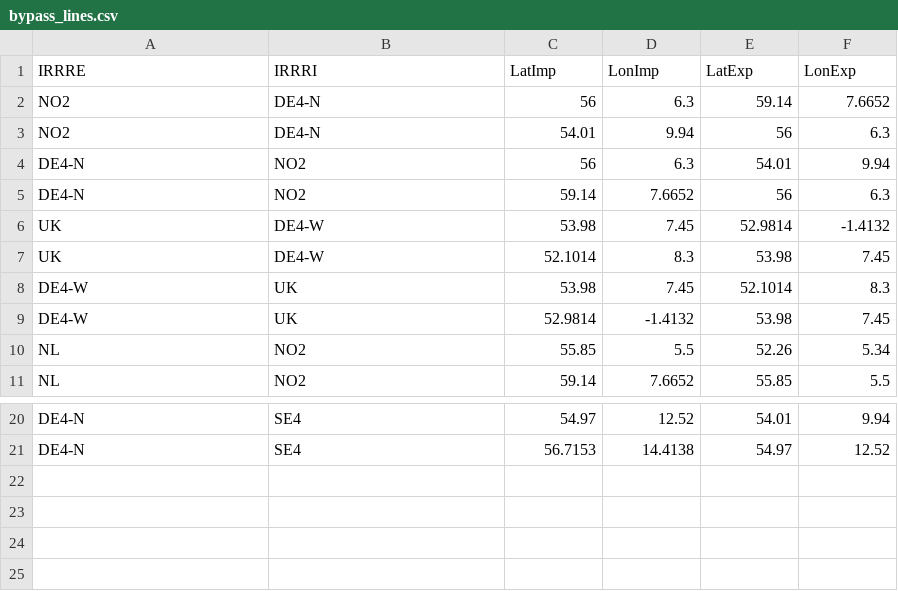
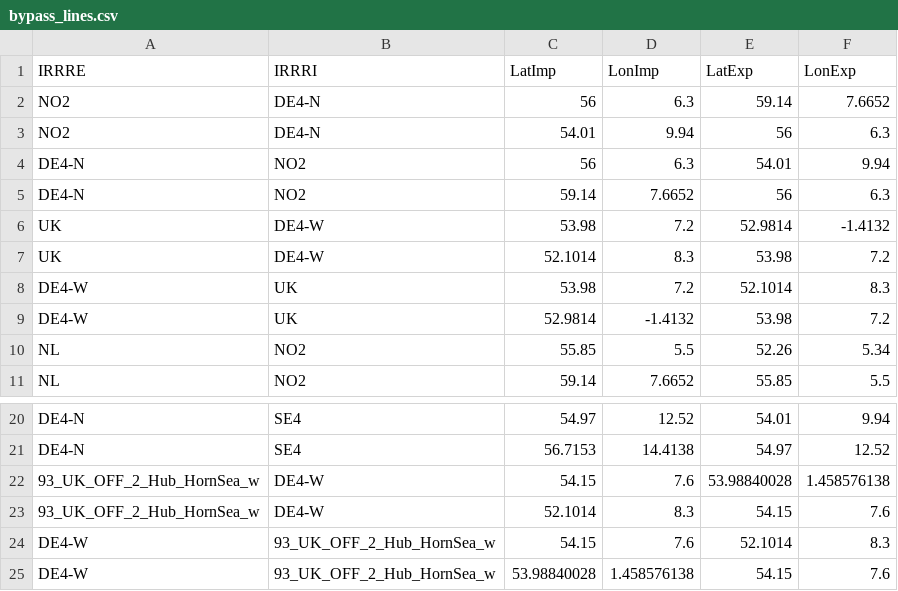
Before and after one commit to balmorelcommunity/Balmorel, a CSV file: base/auxils/plotting_tool/input/transmission_files/bypass_lines.csv, drawn as a sheet; only a part is shown, gaps mark what is left out.

```diff
--- a/base/auxils/plotting_tool/input/transmission_files/bypass_lines.csv
+++ b/base/auxils/plotting_tool/input/transmission_files/bypass_lines.csv
@@ -5,6 +5,6 @@ DE4-N,NO2,56,6.3,54.01,9.94
 DE4-N,NO2,59.14,7.6652,56,6.3
-UK,DE4-W,53.98,7.45,52.9814,-1.4132
-UK,DE4-W,52.1014,8.3,53.98,7.45
-DE4-W,UK,53.98,7.45,52.1014,8.3
-DE4-W,UK,52.9814,-1.4132,53.98,7.45
+UK,DE4-W,53.98,7.2,52.9814,-1.4132
+UK,DE4-W,52.1014,8.3,53.98,7.2
+DE4-W,UK,53.98,7.2,52.1014,8.3
+DE4-W,UK,52.9814,-1.4132,53.98,7.2
 NL,NO2,55.85,5.5,52.26,5.34
@@ -21 +21,5 @@ DE4-N,SE4,54.97,12.52,54.01,9.94
 DE4-N,SE4,56.7153,14.4138,54.97,12.52
+93_UK_OFF_2_Hub_HornSea_w,DE4-W,54.15,7.6,53.98840028,1.458576138
+93_UK_OFF_2_Hub_HornSea_w,DE4-W,52.1014,8.3,54.15,7.6
+DE4-W,93_UK_OFF_2_Hub_HornSea_w,54.15,7.6,52.1014,8.3
+DE4-W,93_UK_OFF_2_Hub_HornSea_w,53.98840028,1.458576138,54.15,7.6
```
Also changed, not shown: 44 other files.
